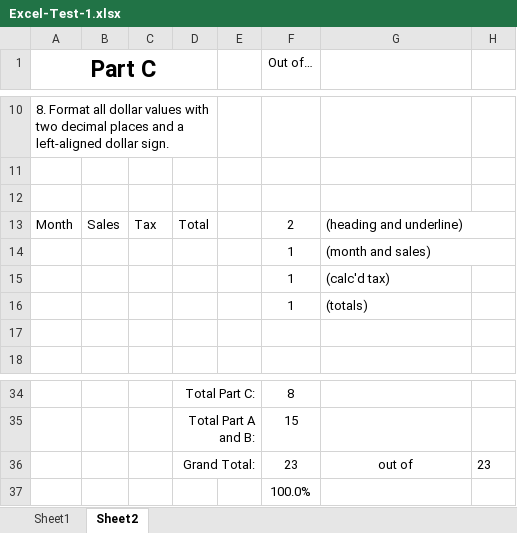
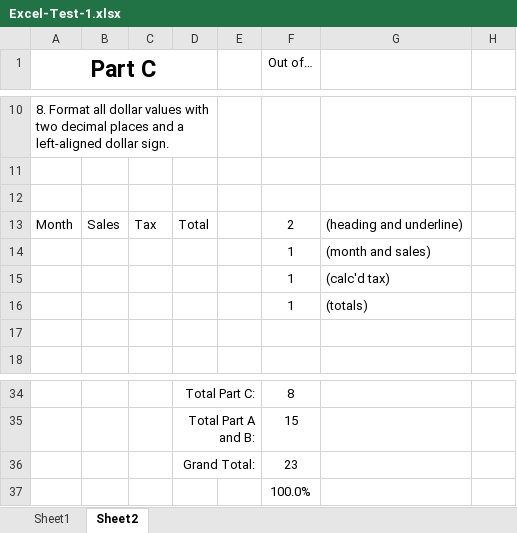
Before and after one commit to pbeens/BTT1O-ICT-in-Business, an Excel workbook: Excel/Excel-Test-1.xlsx, sheet Sheet2, drawn as a sheet; only a part is shown, gaps mark what is left out; values as stored, in another font and other column widths than the file's, no borders; the diff names each change by its address in the sheet, - before the commit and + after, or states it on an @@ line.

```diff
--- a/Excel/Excel-Test-1.xlsx (sheet Sheet2)
+++ b/Excel/Excel-Test-1.xlsx (sheet Sheet2)
-G13:H13 merged
-G14:H14 merged
-G36: out of
+G36: (empty)
-H36: 23
+H36: (empty)
```
Also changed, not shown: sheet Sheet1.
